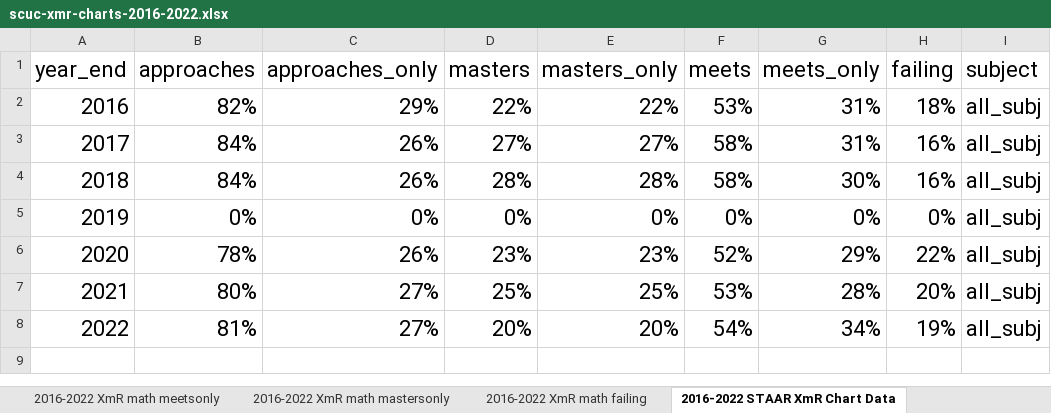
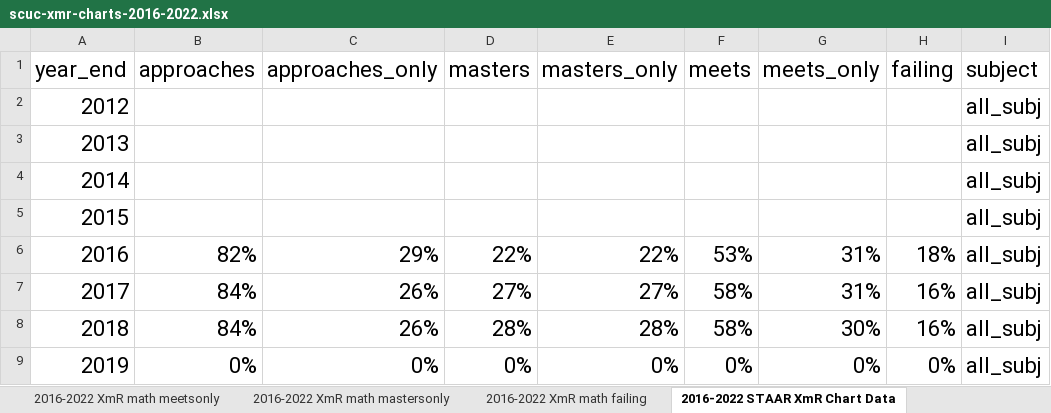
Before and after one commit to danswart/scuc-data-analysis, an Excel workbook: data/scuc-xmr-charts-2016-2022.xlsx, sheet 2016-2022 STAAR XmR Chart Data, drawn as a sheet; only a part is shown; the shorter side is filled out with more unchanged rows; values as stored, in another font and other column widths than the file's, no borders; the diff names each change by its address in the sheet, - before the commit and + after, or states it on an @@ line.

```diff
--- a/data/scuc-xmr-charts-2016-2022.xlsx (sheet 2016-2022 STAAR XmR Chart Data)
+++ b/data/scuc-xmr-charts-2016-2022.xlsx (sheet 2016-2022 STAAR XmR Chart Data)
+row 2: 2012 |  |  |  |  |  |  |  | all_subj
+row 3: 2013 |  |  |  |  |  |  |  | all_subj
+row 4: 2014 |  |  |  |  |  |  |  | all_subj
+row 5: 2015 |  |  |  |  |  |  |  | all_subj
```
Also changed, not shown: charts or pictures, data/scuc-tea-5yr-snapshot-df.xlsx, data/staar-wide-x-subj-x-rating-2016-2021.xlsx, 14 other files.
